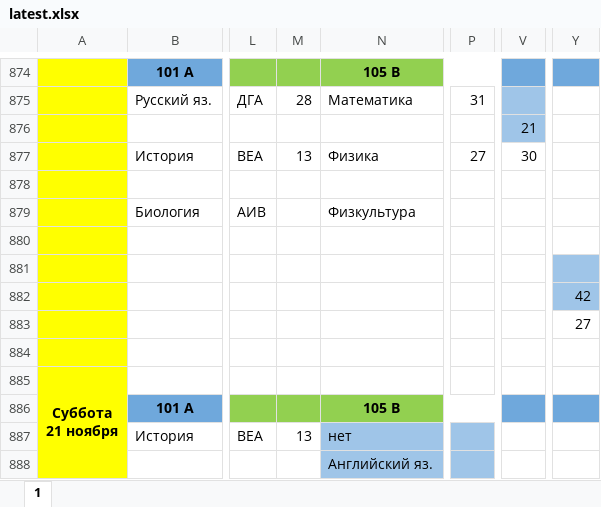
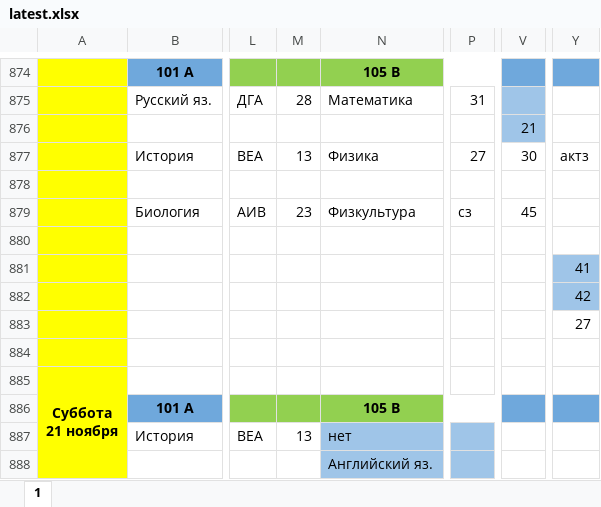
Before and after one commit to koovarem-byte/puls, an Excel workbook: cache/latest.xlsx, sheet 1, drawn as a sheet; only a part is shown, gaps mark what is left out; values as stored, in another font and other column widths than the file's, no borders; charts and pictures not drawn; the diff names each change by its address in the sheet, - before the commit and + after, or states it on an @@ line.

```diff
--- a/cache/latest.xlsx (sheet 1)
+++ b/cache/latest.xlsx (sheet 1)
-Y877: (empty)
+Y877: актз
-M879: (empty)
+M879: 23
-P879: (empty)
+P879: сз
-V879: (empty)
+V879: 45
-Y881: (empty)
+Y881: 41
```
Also changed, not shown: 2 other files.
